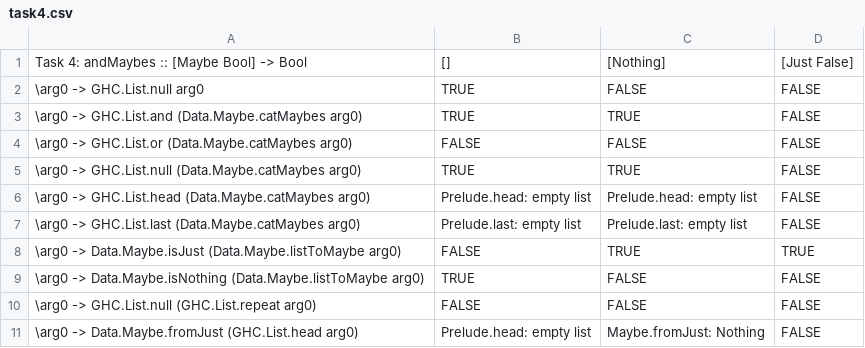
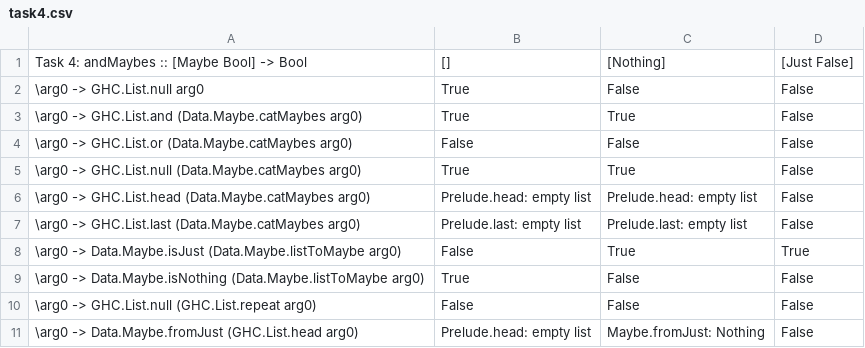
Before and after one commit to TyGuS/hoogle_plus, a CSV file: web_server/examples/csv/task4.csv, drawn as a sheet.

```diff
--- a/web_server/examples/csv/task4.csv
+++ b/web_server/examples/csv/task4.csv
@@ -1,11 +1,11 @@
 Task 4: andMaybes :: [Maybe Bool] -> Bool	[]	[Nothing]	[Just False]
-\arg0 -> GHC.List.null arg0	TRUE	FALSE	FALSE
-\arg0 -> GHC.List.and (Data.Maybe.catMaybes arg0)	TRUE	TRUE	FALSE
-\arg0 -> GHC.List.or (Data.Maybe.catMaybes arg0)	FALSE	FALSE	FALSE
-\arg0 -> GHC.List.null (Data.Maybe.catMaybes arg0)	TRUE	TRUE	FALSE
-\arg0 -> GHC.List.head (Data.Maybe.catMaybes arg0)	Prelude.head: empty list	Prelude.head: empty list	FALSE
-\arg0 -> GHC.List.last (Data.Maybe.catMaybes arg0)	Prelude.last: empty list	Prelude.last: empty list	FALSE
-\arg0 -> Data.Maybe.isJust (Data.Maybe.listToMaybe arg0)	FALSE	TRUE	TRUE
-\arg0 -> Data.Maybe.isNothing (Data.Maybe.listToMaybe arg0)	TRUE	FALSE	FALSE
-\arg0 -> GHC.List.null (GHC.List.repeat arg0)	FALSE	FALSE	FALSE
-\arg0 -> Data.Maybe.fromJust (GHC.List.head arg0)	Prelude.head: empty list	Maybe.fromJust: Nothing	FALSE
+\arg0 -> GHC.List.null arg0	True	False	False
+\arg0 -> GHC.List.and (Data.Maybe.catMaybes arg0)	True	True	False
+\arg0 -> GHC.List.or (Data.Maybe.catMaybes arg0)	False	False	False
+\arg0 -> GHC.List.null (Data.Maybe.catMaybes arg0)	True	True	False
+\arg0 -> GHC.List.head (Data.Maybe.catMaybes arg0)	Prelude.head: empty list	Prelude.head: empty list	False
+\arg0 -> GHC.List.last (Data.Maybe.catMaybes arg0)	Prelude.last: empty list	Prelude.last: empty list	False
+\arg0 -> Data.Maybe.isJust (Data.Maybe.listToMaybe arg0)	False	True	True
+\arg0 -> Data.Maybe.isNothing (Data.Maybe.listToMaybe arg0)	True	False	False
+\arg0 -> GHC.List.null (GHC.List.repeat arg0)	False	False	False
+\arg0 -> Data.Maybe.fromJust (GHC.List.head arg0)	Prelude.head: empty list	Maybe.fromJust: Nothing	False
```
Also changed, not shown: 1 other file.
